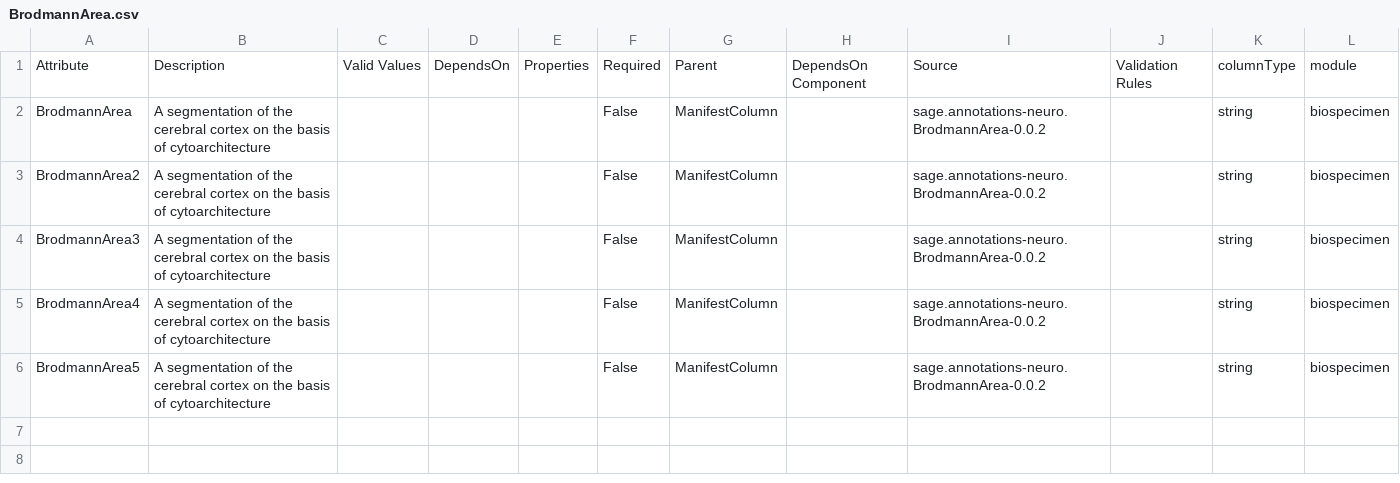
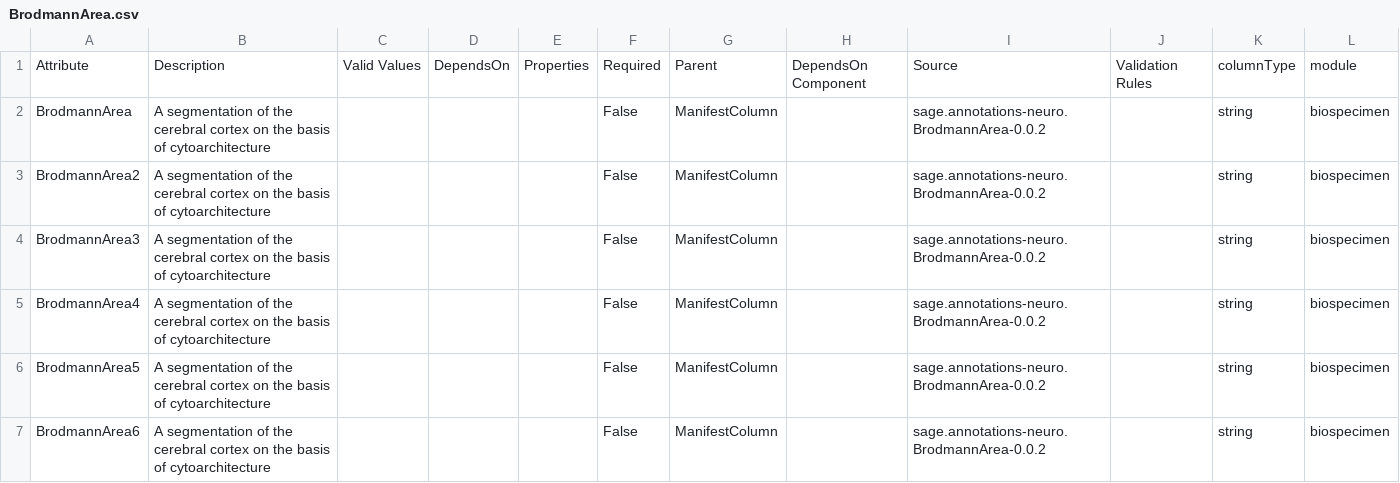
Before and after one commit to adknowledgeportal/data-models, a CSV file: modules/biospecimen/BrodmannArea.csv, drawn as a sheet.

Commit message:
update model

```diff
--- a/modules/biospecimen/BrodmannArea.csv
+++ b/modules/biospecimen/BrodmannArea.csv
@@ -6 +6,2 @@ BrodmannArea4,A segmentation of the cerebral cortex on the basis of cytoarchitec
 BrodmannArea5,A segmentation of the cerebral cortex on the basis of cytoarchitecture,,,,False,ManifestColumn,,sage.annotations-neuro.BrodmannArea-0.0.2,,string,biospecimen
+BrodmannArea6,A segmentation of the cerebral cortex on the basis of cytoarchitecture,,,,False,ManifestColumn,,sage.annotations-neuro.BrodmannArea-0.0.2,,string,biospecimen
```
